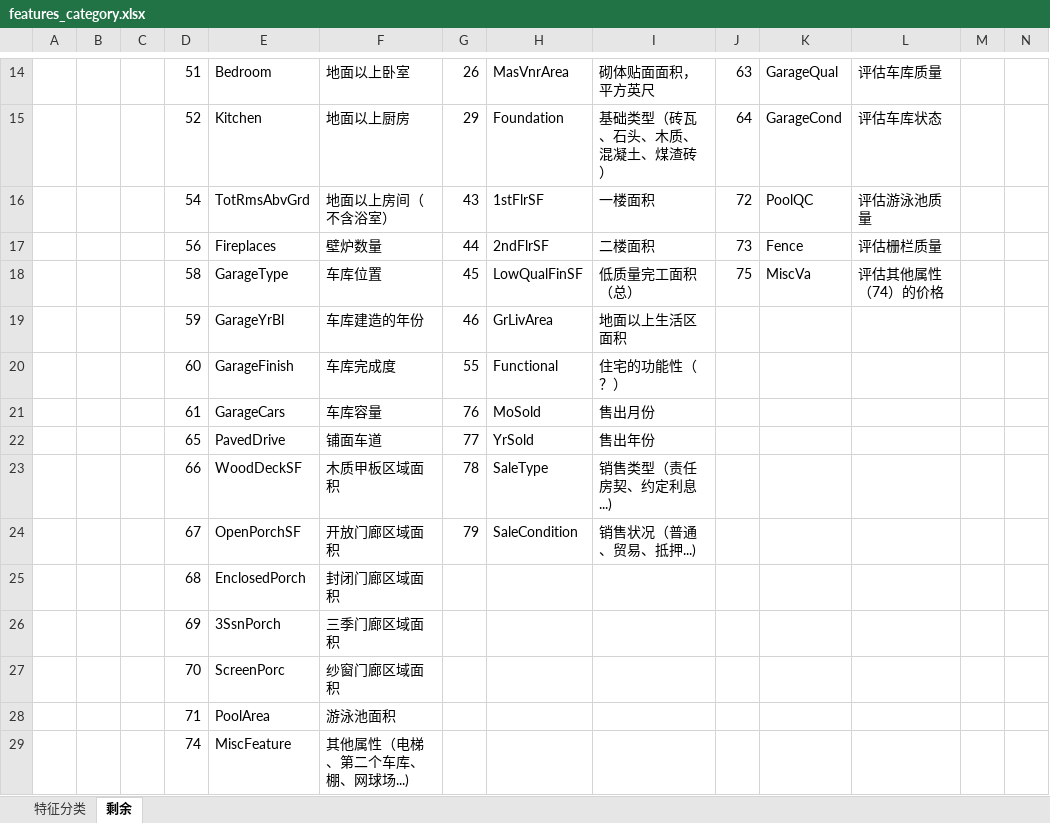
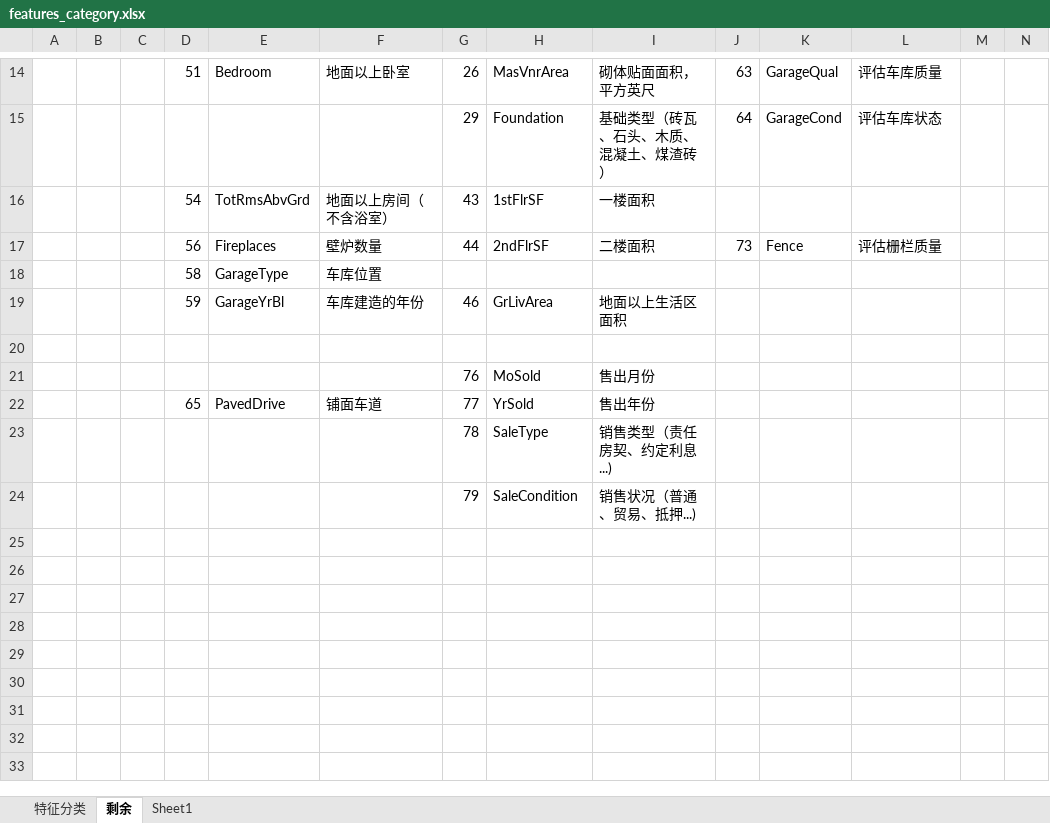
Before and after one commit to Mathildasyy/ERG-Project, an Excel workbook: data/features_category.xlsx, sheet 剩余, drawn as a sheet; only a part is shown, gaps mark what is left out; values as stored, in another font and other column widths than the file's, no cell formats; removed rows and columns are numbered as before the commit, all else as after; rows hold the shown columns only; the diff covers the shown part only; the diff names each change by its address in the sheet, - before the commit and + after, or states it on an @@ line.

```diff
--- a/data/features_category.xlsx (sheet 剩余)
+++ b/data/features_category.xlsx (sheet 剩余)
+sheet tab: Sheet1
-D15: 52
+D15: (empty)
-E15: Kitchen
+E15: (empty)
-F15: 地面以上厨房
+F15: (empty)
-J16: 72
+J16: (empty)
-K16: PoolQC
+K16: (empty)
-L16: 评估游泳池质量
+L16: (empty)
-row 18:  |  |  | 58 | GarageType | 车库位置 | 45 | LowQualFinSF | 低质量完工面积（总） | 75 | MiscVa | 评估其他属性（74）的价格
+row 18:  |  |  | 58 | GarageType | 车库位置
-row 20:  |  |  | 60 | GarageFinish | 车库完成度 | 55 | Functional | 住宅的功能性（？）
+row 20: (empty)
-D21: 61
+D21: (empty)
-E21: GarageCars
+E21: (empty)
-F21: 车库容量
+F21: (empty)
-D23: 66
+D23: (empty)
-E23: WoodDeckSF
+E23: (empty)
-F23: 木质甲板区域面积
+F23: (empty)
-D24: 67
+D24: (empty)
-E24: OpenPorchSF
+E24: (empty)
-F24: 开放门廊区域面积
+F24: (empty)
-row 25:  |  |  | 68 | EnclosedPorch | 封闭门廊区域面积
-row 26:  |  |  | 69 | 3SsnPorch | 三季门廊区域面积
-row 27:  |  |  | 70 | ScreenPorc | 纱窗门廊区域面积
-row 28:  |  |  | 71 | PoolArea | 游泳池面积
-row 29:  |  |  | 74 | MiscFeature | 其他属性（电梯、第二个车库、棚、网球场...)
```
Also changed, not shown: 3 added rows, 3 removed rows and 24 edited cells elsewhere in this sheet, sheet 特征分类, cell formats, 1 other file.
